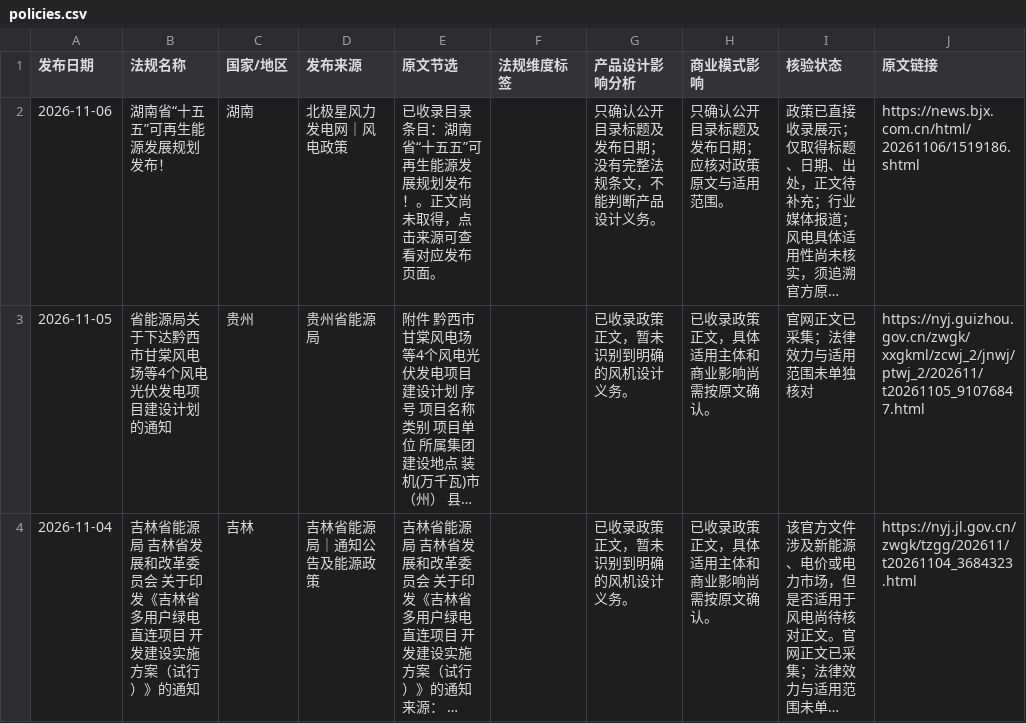
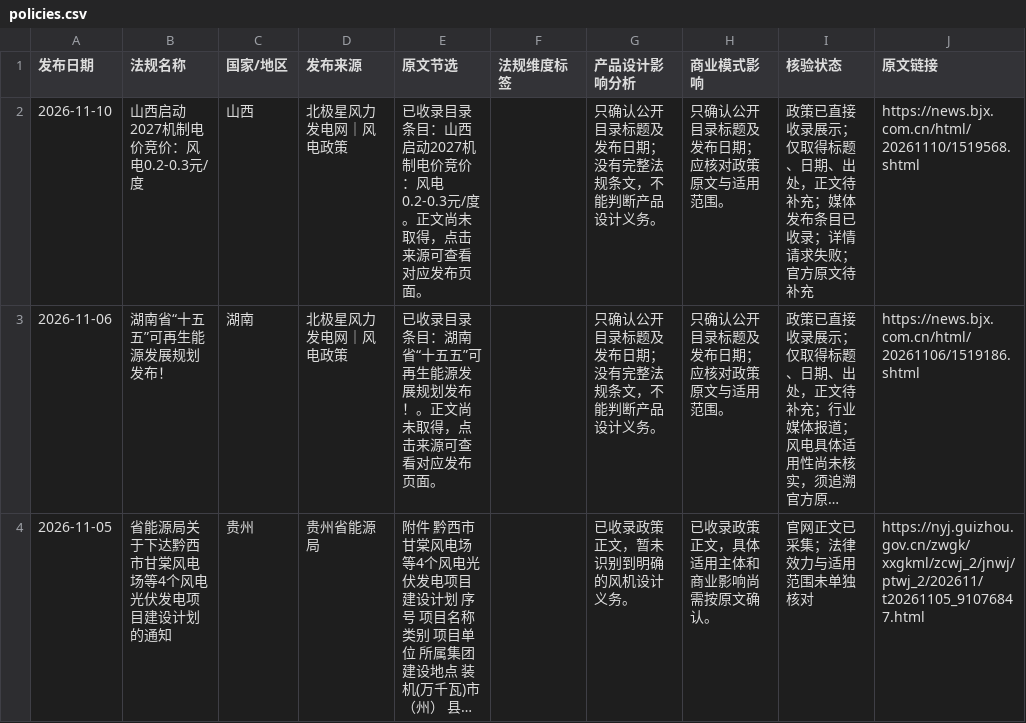
Before and after one commit to fengcy85/wind-policyV7, a CSV file: site/data/policies.csv, drawn as a sheet; only a part is shown; the shorter side is filled out with more unchanged rows; long unchanged cells end in …; the diff names each change by its address in the sheet, - before the commit and + after, or states it on an @@ line.

```diff
--- a/site/data/policies.csv
+++ b/site/data/policies.csv
+row 2: 2026-11-10 | 山西启动2027机制电价竞价：风电0.2-0.3元/度 | 山西 | 北极星风力发电网｜风电政策 | 已收录目录条目：山西启动2027机制电价竞价：风电0.2-0.3元/度。正文尚未取得，点击来源可查看对应发布页面。 |  | 只确认公开目录标题及发布日期；没有完整法规条文，不能判断产品设计义务。 | 只确认公开目录标题及发布日期；应核对政策原文与适用范围。 | 政策已直接收录展示；仅取得标题、日期、出处，正文待补充；媒体发布条目已收录；详情请求失败；官方原文待补充 | https://news.bjx.com.cn/html/20261110/1519568.shtml
```
Also changed, not shown: site/data/policy_display_decisions.csv, site/data/policy_site_acceptance.csv, 16 other files.
